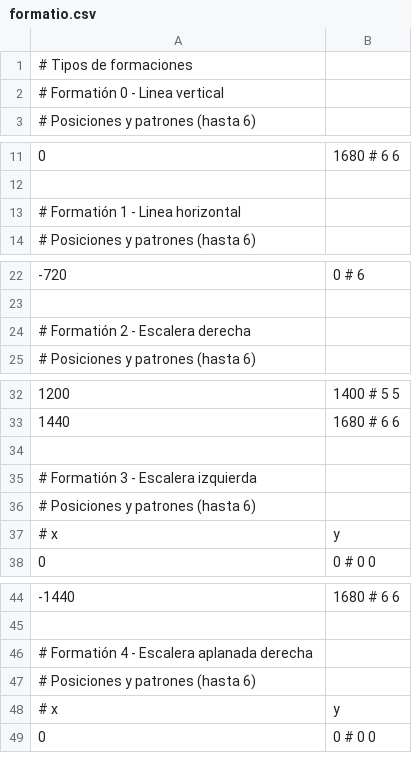
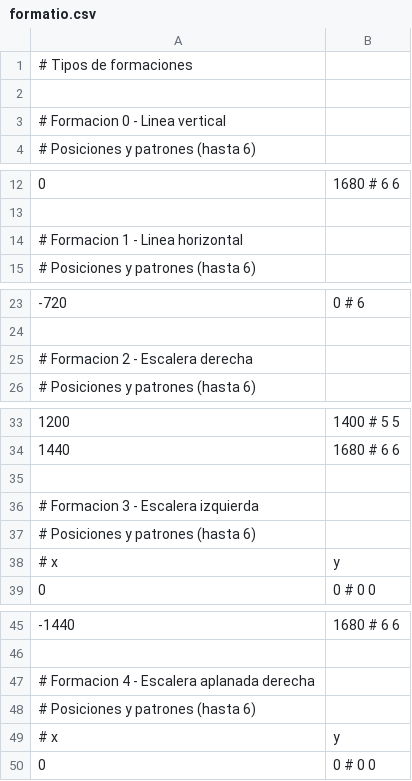
Before and after one commit to Zardoz89/mata, a CSV file: datsrc/formatio.csv, drawn as a sheet; only a part is shown, gaps mark what is left out; addresses are those after the commit; the diff covers the shown part only; the diff names each change by its address in the sheet, - before the commit and + after, or states it on an @@ line.

```diff
--- a/datsrc/formatio.csv
+++ b/datsrc/formatio.csv
+row 2: (empty)
-A3: # Formatión 0 - Linea vertical
+A3: # Formacion 0 - Linea vertical
-A14: # Formatión 1 - Linea horizontal
+A14: # Formacion 1 - Linea horizontal
-A25: # Formatión 2 - Escalera derecha
+A25: # Formacion 2 - Escalera derecha
-A36: # Formatión 3 - Escalera izquierda
+A36: # Formacion 3 - Escalera izquierda
-A47: # Formatión 4 - Escalera aplanada derecha
+A47: # Formacion 4 - Escalera aplanada derecha
```
Also changed, not shown: 9 edited cells elsewhere in this file, dat/movpaths.csv, datsrc/movpaths.csv, 4 other files.
